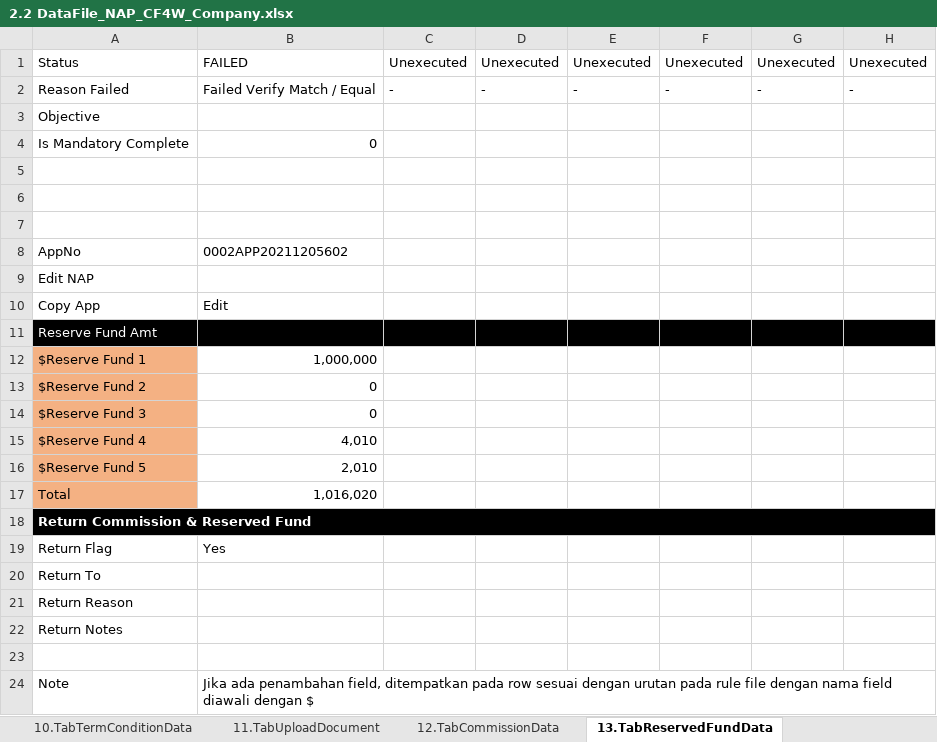
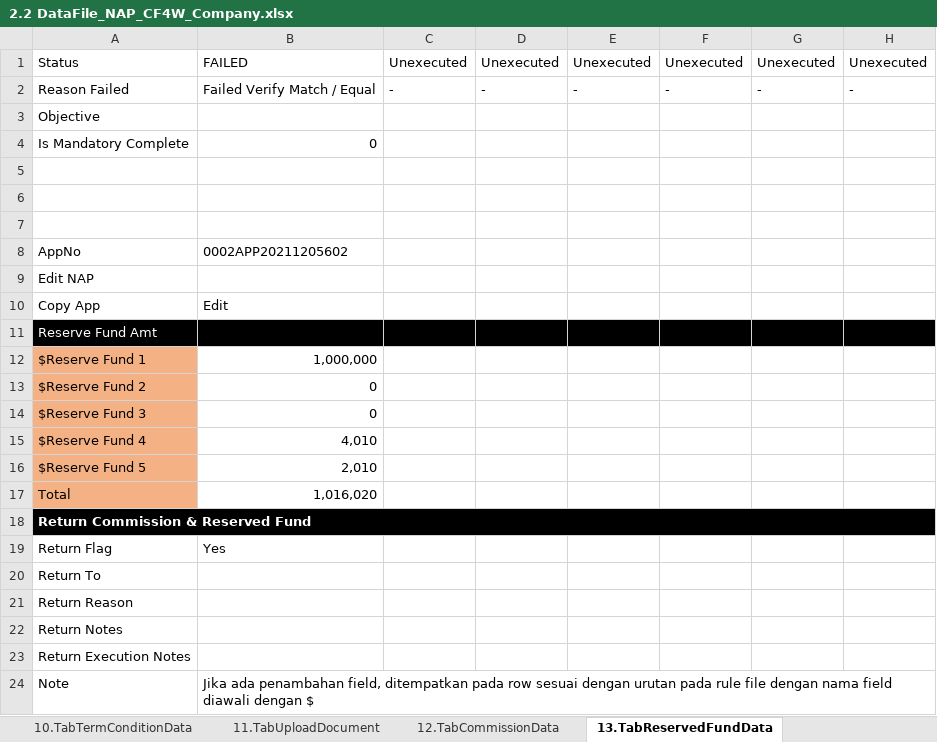
Before and after one commit to qcadins/DemoWorkflow, an Excel workbook: Excel/2.2 DataFile_NAP_CF4W_Company.xlsx, sheet 13.TabReservedFundData, drawn as a sheet; values as stored, in another font and other column widths than the file's, no borders; the diff names each change by its address in the sheet, - before the commit and + after, or states it on an @@ line.

Commit message:
Add files via upload

```diff
--- a/Excel/2.2 DataFile_NAP_CF4W_Company.xlsx (sheet 13.TabReservedFundData)
+++ b/Excel/2.2 DataFile_NAP_CF4W_Company.xlsx (sheet 13.TabReservedFundData)
-A23: (empty)
+A23: Return Execution Notes
```
Also changed, not shown: sheet 12.TabCommissionData.
